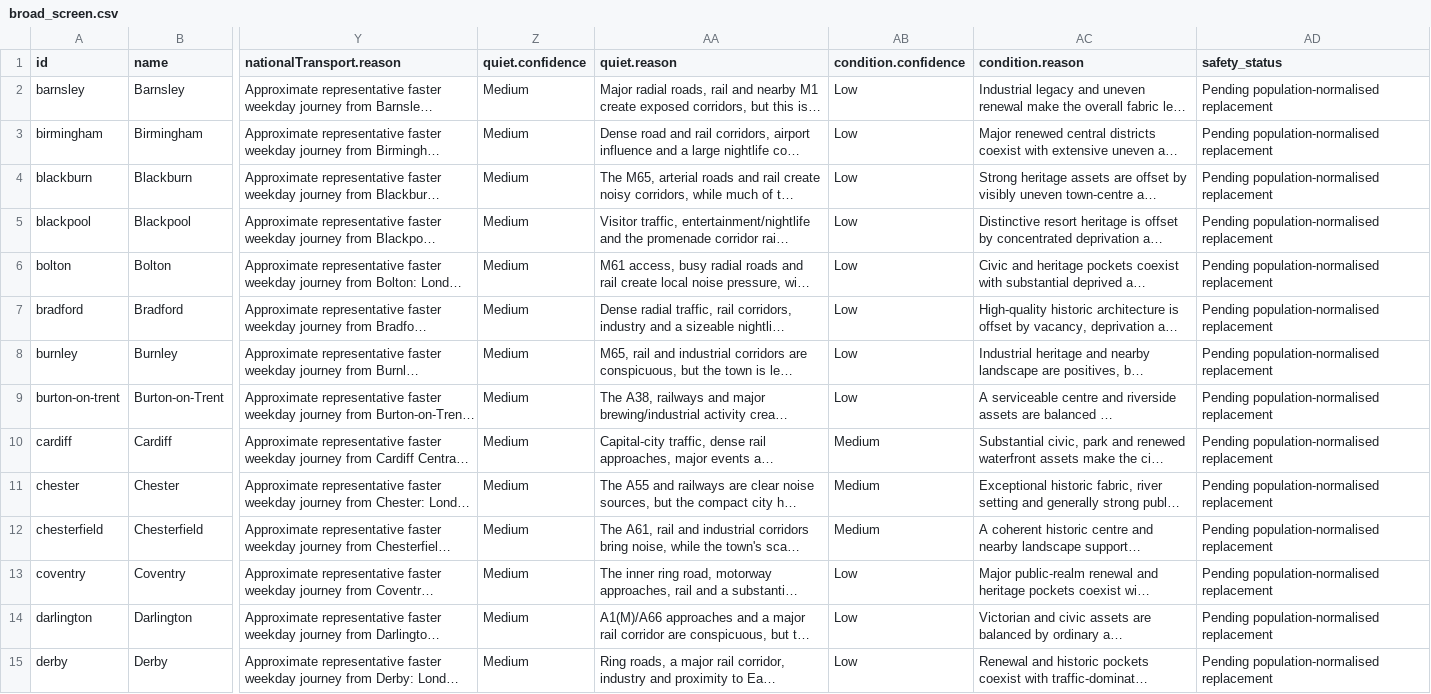
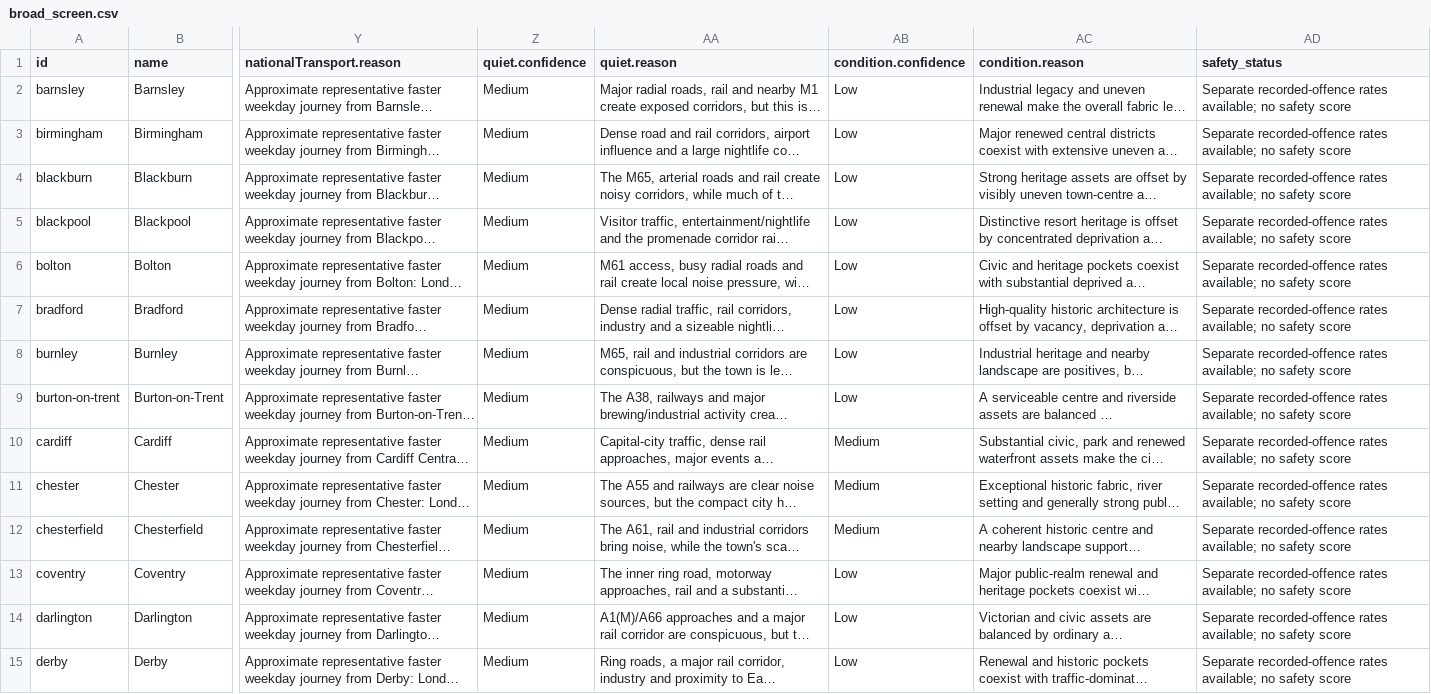
Before and after one commit to g-rutter/uk-flats, a CSV file: data/derived/broad_screen.csv, drawn as a sheet; only a part is shown, gaps mark what is left out; long unchanged cells end in …; the diff covers the shown part only; the diff names each change by its address in the sheet, - before the commit and + after, or states it on an @@ line.

```diff
--- a/data/derived/broad_screen.csv
+++ b/data/derived/broad_screen.csv
-AD2:AD15 (safety_status): Pending population-normalised replacement
+AD2:AD15 (safety_status): Separate recorded-offence rates available; no safety score
```
Also changed, not shown: 49 edited cells elsewhere in this file, data/derived/crime_research.csv, data/inputs/evidence.csv, 12 other files.
